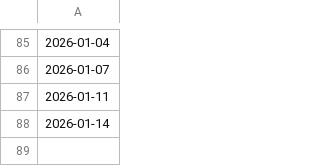
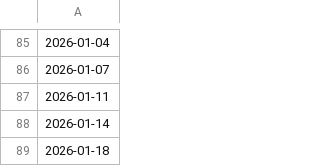
Before and after one commit to DamianRych/authors, a CSV file: merchsloth/post_dates.csv, drawn as a sheet; only a part is shown, gaps mark what is left out; the diff names each change by its address in the sheet, - before the commit and + after, or states it on an @@ line.

```diff
--- a/merchsloth/post_dates.csv
+++ b/merchsloth/post_dates.csv
+row 89: 2026-01-18
```
